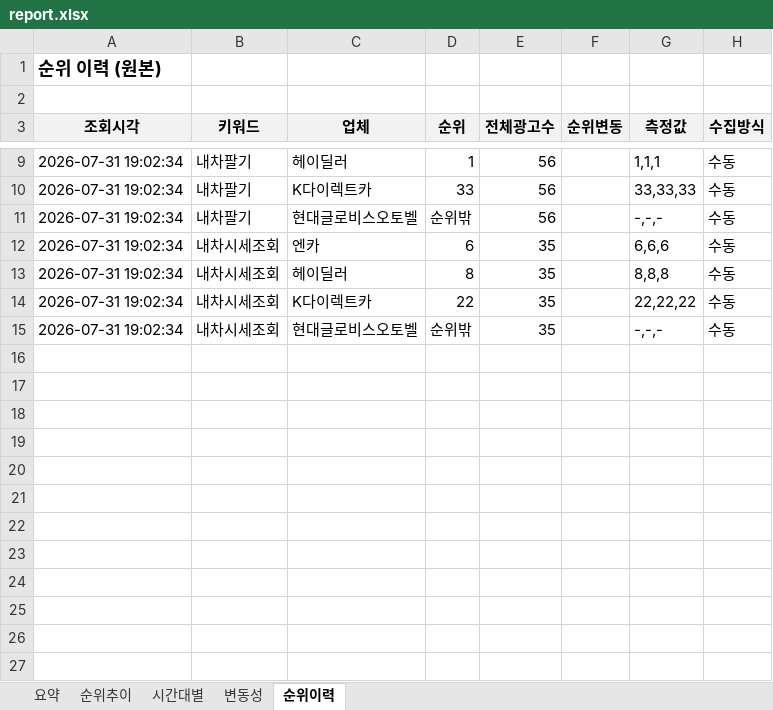
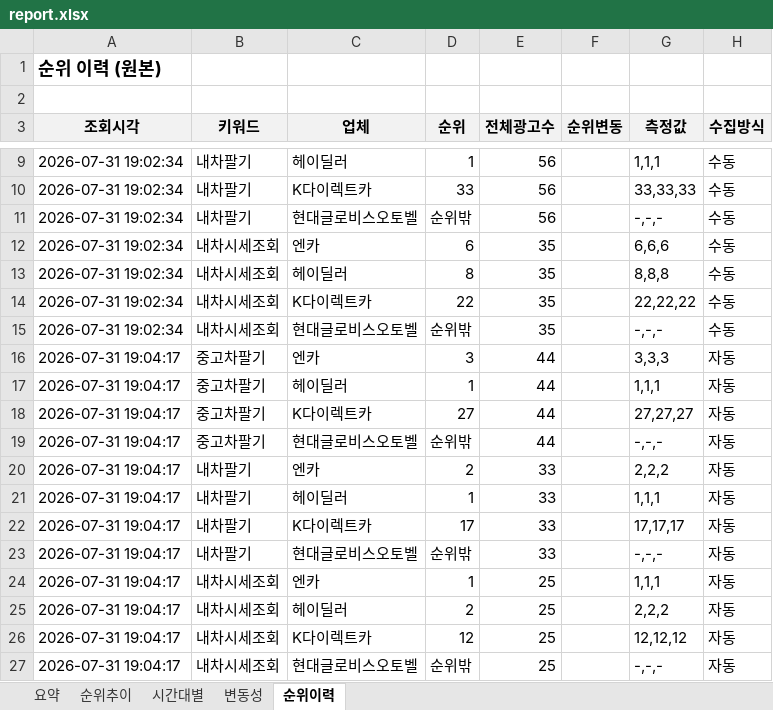
Before and after one commit to RosieOh/ddaengJu, an Excel workbook: docs/report.xlsx, sheet 순위이력, drawn as a sheet; only a part is shown, gaps mark what is left out; values as stored, in another font and other column widths than the file's, no borders; the diff names each change by its address in the sheet, - before the commit and + after, or states it on an @@ line.

```diff
--- a/docs/report.xlsx (sheet 순위이력)
+++ b/docs/report.xlsx (sheet 순위이력)
+row 16: 2026-07-31 19:04:17 | 중고차팔기 | 엔카 | 3 | 44 |  | 3,3,3 | 자동
+row 17: 2026-07-31 19:04:17 | 중고차팔기 | 헤이딜러 | 1 | 44 |  | 1,1,1 | 자동
+row 18: 2026-07-31 19:04:17 | 중고차팔기 | K다이렉트카 | 27 | 44 |  | 27,27,27 | 자동
+row 19: 2026-07-31 19:04:17 | 중고차팔기 | 현대글로비스오토벨 | 순위밖 | 44 |  | -,-,- | 자동
+row 20: 2026-07-31 19:04:17 | 내차팔기 | 엔카 | 2 | 33 |  | 2,2,2 | 자동
+row 21: 2026-07-31 19:04:17 | 내차팔기 | 헤이딜러 | 1 | 33 |  | 1,1,1 | 자동
+row 22: 2026-07-31 19:04:17 | 내차팔기 | K다이렉트카 | 17 | 33 |  | 17,17,17 | 자동
+row 23: 2026-07-31 19:04:17 | 내차팔기 | 현대글로비스오토벨 | 순위밖 | 33 |  | -,-,- | 자동
+row 24: 2026-07-31 19:04:17 | 내차시세조회 | 엔카 | 1 | 25 |  | 1,1,1 | 자동
+row 25: 2026-07-31 19:04:17 | 내차시세조회 | 헤이딜러 | 2 | 25 |  | 2,2,2 | 자동
+row 26: 2026-07-31 19:04:17 | 내차시세조회 | K다이렉트카 | 12 | 25 |  | 12,12,12 | 자동
+row 27: 2026-07-31 19:04:17 | 내차시세조회 | 현대글로비스오토벨 | 순위밖 | 25 |  | -,-,- | 자동
```
Also changed, not shown: sheet 순위추이, sheet 요약, sheet 시간대별, charts or pictures, 2 other files.
